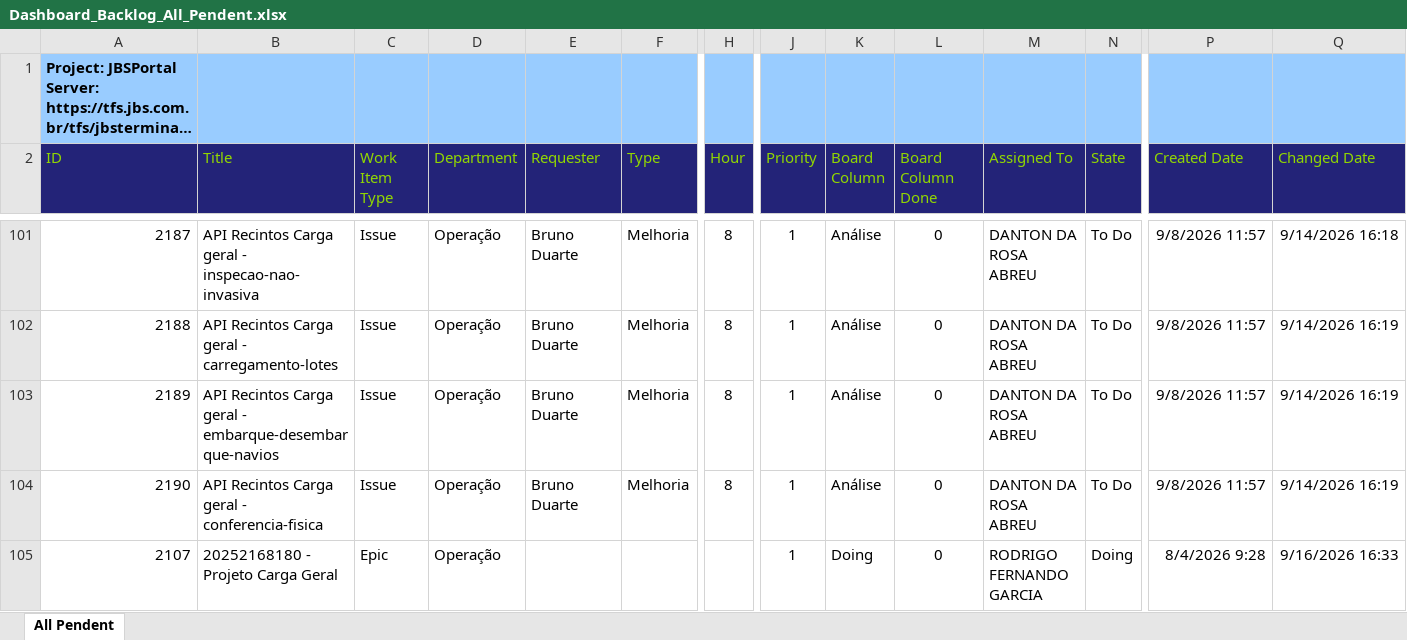
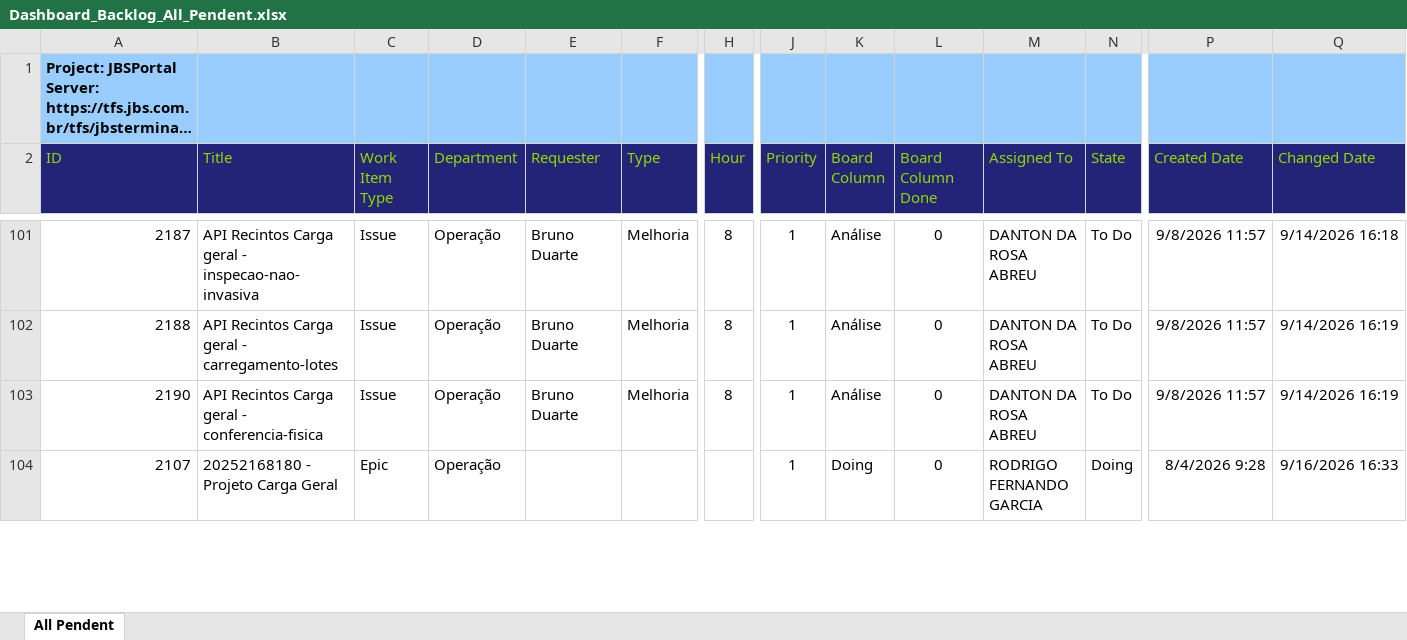
Before and after one commit to amandusmuniz/backlog, an Excel workbook: Dashboard_Backlog_All_Pendent.xlsx, sheet All Pendent, drawn as a sheet; only a part is shown, gaps mark what is left out; long unchanged cells end in …; values as stored, in another font and other column widths than the file's, no borders; table styles not drawn; removed rows and columns are numbered as before the commit, all else as after; rows hold the shown columns only; the diff covers the shown part only; the diff names each change by its address in the sheet, - before the commit and + after, or states it on an @@ line.

Commit message:
Add files via upload

```diff
--- a/Dashboard_Backlog_All_Pendent.xlsx (sheet All Pendent)
+++ b/Dashboard_Backlog_All_Pendent.xlsx (sheet All Pendent)
-row 103: 2189 | API Recintos Carga geral - embarque-desembarque-navios | Issue | Operação | Bruno Duarte | Melhoria | 8 | 1 | Análise | 0 | DANTON DA ROSA ABREU | To Do | 9/8/2026 11:57 | 9/14/2026 16:19
```
Also changed, not shown: 3 added rows, 1 removed row and 23 edited cells elsewhere in this sheet.
